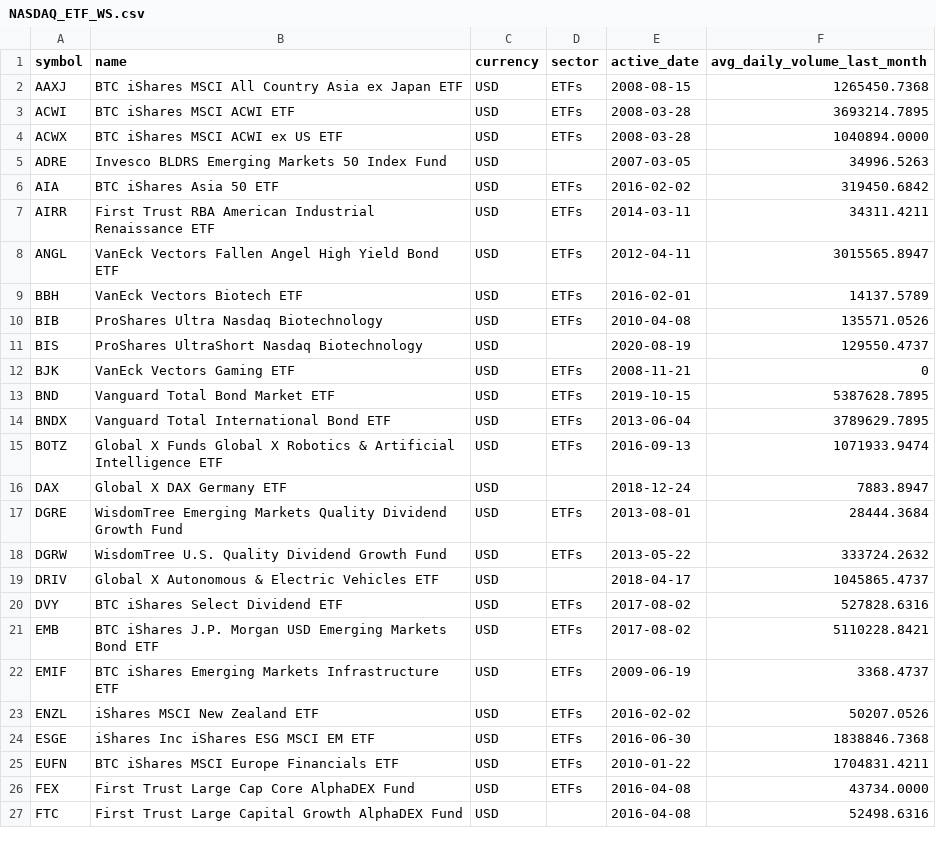
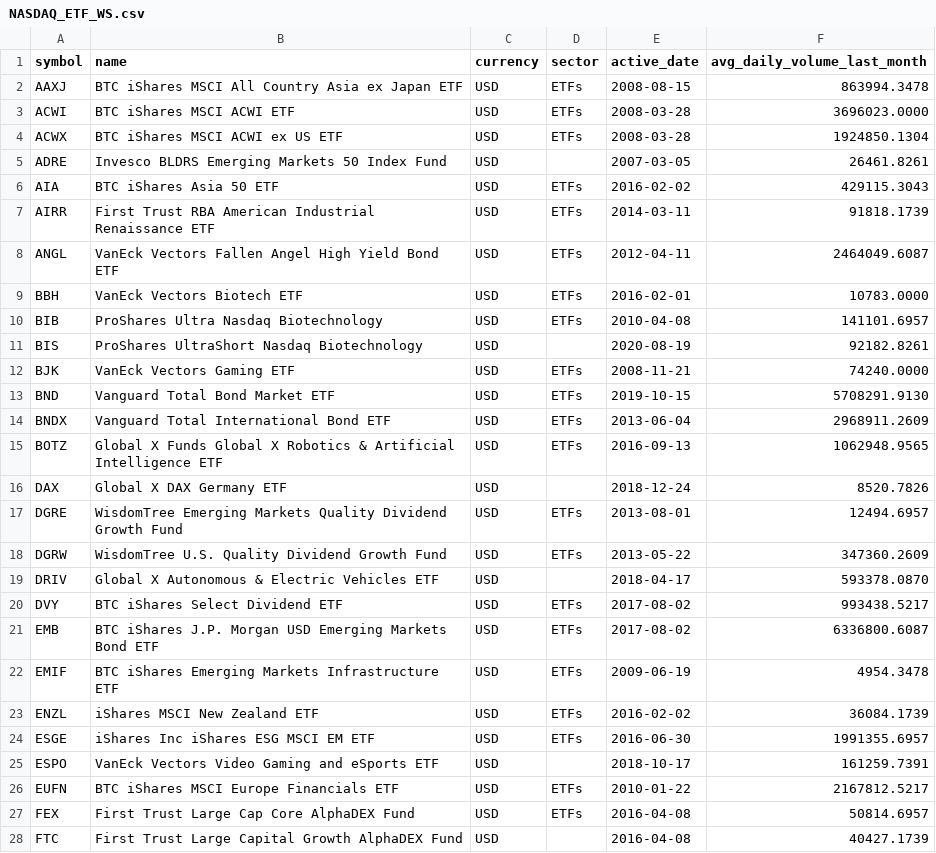
Before and after one commit to Faidh-Wealth/WS-Trade-Info, a CSV file: etf_info/NASDAQ_ETF_WS.csv, drawn as a sheet; only a part is shown; the diff covers the shown part only.

```diff
--- a/etf_info/NASDAQ_ETF_WS.csv
+++ b/etf_info/NASDAQ_ETF_WS.csv
@@ -1,27 +1,28 @@
 symbol,name,currency,sector,active_date,avg_daily_volume_last_month
-AAXJ,BTC iShares MSCI All Country Asia ex Japan ETF,USD,ETFs,2008-08-15,1265450.7368
-ACWI,BTC iShares MSCI ACWI ETF,USD,ETFs,2008-03-28,3693214.7895
-ACWX,BTC iShares MSCI ACWI ex US ETF,USD,ETFs,2008-03-28,1040894.0000
-ADRE,Invesco BLDRS Emerging Markets 50  Index Fund,USD,,2007-03-05,34996.5263
-AIA,BTC iShares Asia 50 ETF,USD,ETFs,2016-02-02,319450.6842
-AIRR,First Trust RBA American Industrial Renaissance ETF,USD,ETFs,2014-03-11,34311.4211
-ANGL,VanEck Vectors Fallen Angel High Yield Bond ETF,USD,ETFs,2012-04-11,3015565.8947
-BBH,VanEck Vectors Biotech ETF,USD,ETFs,2016-02-01,14137.5789
-BIB,ProShares Ultra Nasdaq Biotechnology,USD,ETFs,2010-04-08,135571.0526
-BIS,ProShares UltraShort Nasdaq Biotechnology,USD,,2020-08-19,129550.4737
-BJK,VanEck Vectors Gaming ETF,USD,ETFs,2008-11-21,0
-BND,Vanguard Total Bond Market ETF,USD,ETFs,2019-10-15,5387628.7895
-BNDX,Vanguard Total International Bond ETF,USD,ETFs,2013-06-04,3789629.7895
-BOTZ,Global X Funds Global X Robotics & Artificial Intelligence ETF,USD,ETFs,2016-09-13,1071933.9474
-DAX,Global X DAX Germany ETF,USD,,2018-12-24,7883.8947
-DGRE,WisdomTree Emerging Markets Quality Dividend Growth Fund,USD,ETFs,2013-08-01,28444.3684
-DGRW,WisdomTree U.S. Quality Dividend Growth Fund,USD,ETFs,2013-05-22,333724.2632
-DRIV,Global X Autonomous & Electric Vehicles ETF,USD,,2018-04-17,1045865.4737
-DVY,BTC iShares Select Dividend ETF,USD,ETFs,2017-08-02,527828.6316
-EMB,BTC iShares J.P. Morgan USD Emerging Markets Bond ETF,USD,ETFs,2017-08-02,5110228.8421
-EMIF,BTC iShares Emerging Markets Infrastructure ETF,USD,ETFs,2009-06-19,3368.4737
-ENZL,iShares MSCI New Zealand ETF,USD,ETFs,2016-02-02,50207.0526
-ESGE,iShares Inc iShares ESG MSCI EM ETF,USD,ETFs,2016-06-30,1838846.7368
-EUFN,BTC iShares MSCI Europe Financials ETF,USD,ETFs,2010-01-22,1704831.4211
-FEX,First Trust Large Cap Core AlphaDEX Fund,USD,ETFs,2016-04-08,43734.0000
-FTC,First Trust Large Capital Growth AlphaDEX Fund,USD,,2016-04-08,52498.6316
+AAXJ,BTC iShares MSCI All Country Asia ex Japan ETF,USD,ETFs,2008-08-15,863994.3478
+ACWI,BTC iShares MSCI ACWI ETF,USD,ETFs,2008-03-28,3696023.0000
+ACWX,BTC iShares MSCI ACWI ex US ETF,USD,ETFs,2008-03-28,1924850.1304
+ADRE,Invesco BLDRS Emerging Markets 50  Index Fund,USD,,2007-03-05,26461.8261
+AIA,BTC iShares Asia 50 ETF,USD,ETFs,2016-02-02,429115.3043
+AIRR,First Trust RBA American Industrial Renaissance ETF,USD,ETFs,2014-03-11,91818.1739
+ANGL,VanEck Vectors Fallen Angel High Yield Bond ETF,USD,ETFs,2012-04-11,2464049.6087
+BBH,VanEck Vectors Biotech ETF,USD,ETFs,2016-02-01,10783.0000
+BIB,ProShares Ultra Nasdaq Biotechnology,USD,ETFs,2010-04-08,141101.6957
+BIS,ProShares UltraShort Nasdaq Biotechnology,USD,,2020-08-19,92182.8261
+BJK,VanEck Vectors Gaming ETF,USD,ETFs,2008-11-21,74240.0000
+BND,Vanguard Total Bond Market ETF,USD,ETFs,2019-10-15,5708291.9130
+BNDX,Vanguard Total International Bond ETF,USD,ETFs,2013-06-04,2968911.2609
+BOTZ,Global X Funds Global X Robotics & Artificial Intelligence ETF,USD,ETFs,2016-09-13,1062948.9565
+DAX,Global X DAX Germany ETF,USD,,2018-12-24,8520.7826
+DGRE,WisdomTree Emerging Markets Quality Dividend Growth Fund,USD,ETFs,2013-08-01,12494.6957
+DGRW,WisdomTree U.S. Quality Dividend Growth Fund,USD,ETFs,2013-05-22,347360.2609
+DRIV,Global X Autonomous & Electric Vehicles ETF,USD,,2018-04-17,593378.0870
+DVY,BTC iShares Select Dividend ETF,USD,ETFs,2017-08-02,993438.5217
+EMB,BTC iShares J.P. Morgan USD Emerging Markets Bond ETF,USD,ETFs,2017-08-02,6336800.6087
+EMIF,BTC iShares Emerging Markets Infrastructure ETF,USD,ETFs,2009-06-19,4954.3478
+ENZL,iShares MSCI New Zealand ETF,USD,ETFs,2016-02-02,36084.1739
+ESGE,iShares Inc iShares ESG MSCI EM ETF,USD,ETFs,2016-06-30,1991355.6957
+ESPO,VanEck Vectors Video Gaming and eSports ETF,USD,,2018-10-17,161259.7391
+EUFN,BTC iShares MSCI Europe Financials ETF,USD,ETFs,2010-01-22,2167812.5217
+FEX,First Trust Large Cap Core AlphaDEX Fund,USD,ETFs,2016-04-08,50814.6957
+FTC,First Trust Large Capital Growth AlphaDEX Fund,USD,,2016-04-08,40427.1739
```
Also changed, not shown: 3 added rows, 3 removed rows and 80 edited cells elsewhere in this file, etf_info/CA_ETF_WS.csv, etf_info/NYSE_ETF_WS.csv, 4 other files.
